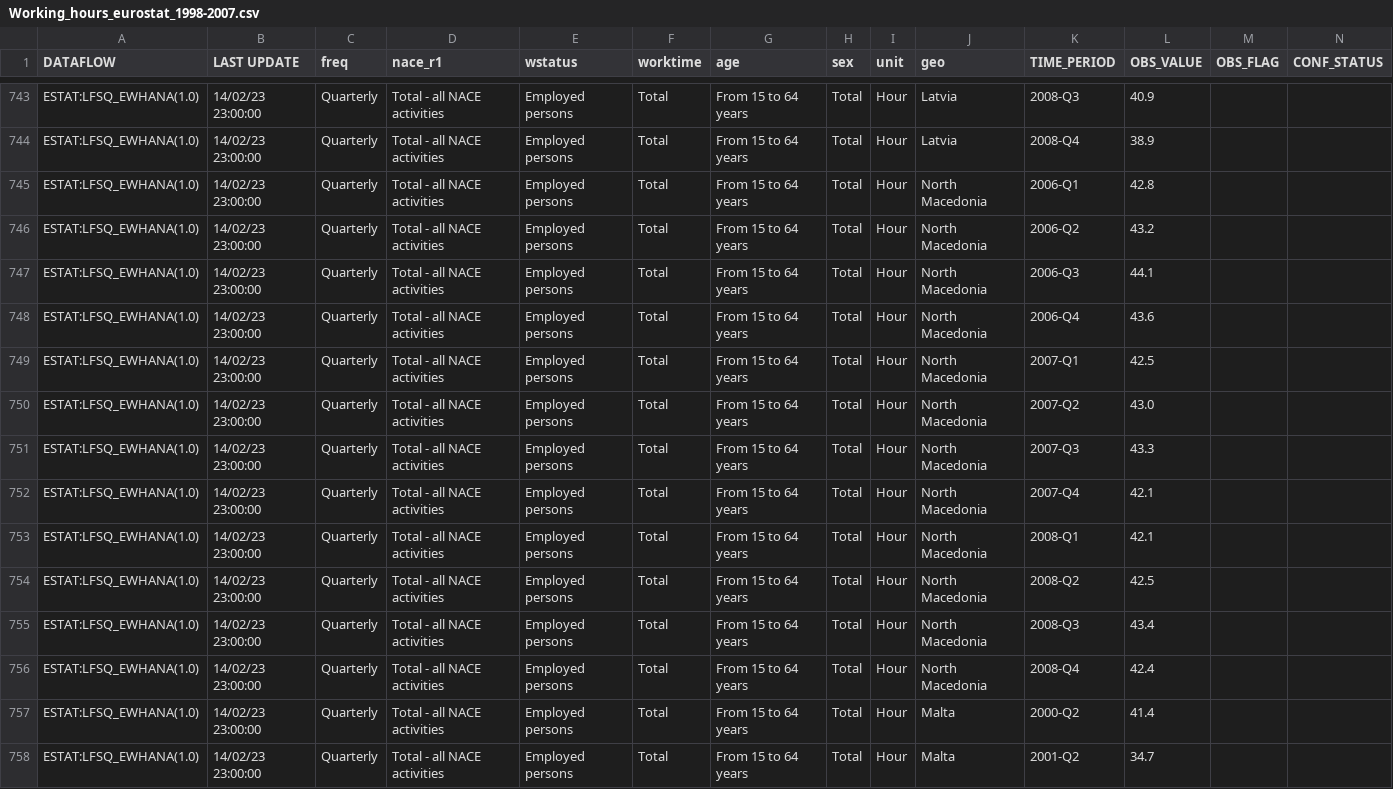
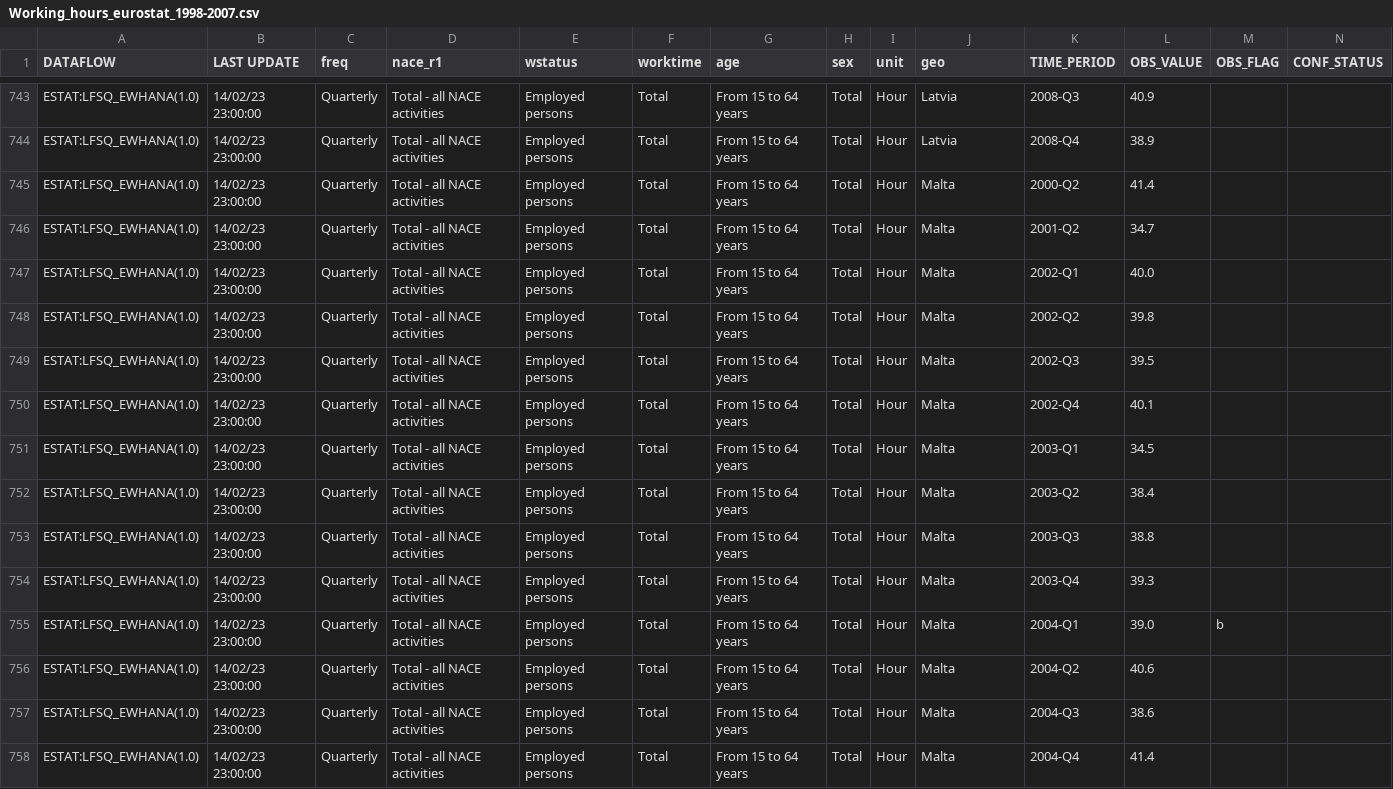
Before and after one commit to enriquealarcon01/Stat-App, a CSV file: Données_extraites/Working_hours_eurostat_1998-2007.csv, drawn as a sheet; only a part is shown, gaps mark what is left out; the shorter side is filled out with more unchanged rows.

Commit message:
Remise des anciens fichiers de working hours

```diff
--- a/Données_extraites/Working_hours_eurostat_1998-2007.csv
+++ b/Données_extraites/Working_hours_eurostat_1998-2007.csv
@@ -744,14 +744,2 @@ ESTAT:LFSQ_EWHANA(1.0),14/02/23 23:00:00,Quarterly,Total - all NACE activities,E
 ESTAT:LFSQ_EWHANA(1.0),14/02/23 23:00:00,Quarterly,Total - all NACE activities,Employed persons,Total,From 15 to 64 years,Total,Hour,Latvia,2008-Q4,38.9,,
-ESTAT:LFSQ_EWHANA(1.0),14/02/23 23:00:00,Quarterly,Total - all NACE activities,Employed persons,Total,From 15 to 64 years,Total,Hour,North Macedonia,2006-Q1,42.8,,
-ESTAT:LFSQ_EWHANA(1.0),14/02/23 23:00:00,Quarterly,Total - all NACE activities,Employed persons,Total,From 15 to 64 years,Total,Hour,North Macedonia,2006-Q2,43.2,,
-ESTAT:LFSQ_EWHANA(1.0),14/02/23 23:00:00,Quarterly,Total - all NACE activities,Employed persons,Total,From 15 to 64 years,Total,Hour,North Macedonia,2006-Q3,44.1,,
-ESTAT:LFSQ_EWHANA(1.0),14/02/23 23:00:00,Quarterly,Total - all NACE activities,Employed persons,Total,From 15 to 64 years,Total,Hour,North Macedonia,2006-Q4,43.6,,
-ESTAT:LFSQ_EWHANA(1.0),14/02/23 23:00:00,Quarterly,Total - all NACE activities,Employed persons,Total,From 15 to 64 years,Total,Hour,North Macedonia,2007-Q1,42.5,,
-ESTAT:LFSQ_EWHANA(1.0),14/02/23 23:00:00,Quarterly,Total - all NACE activities,Employed persons,Total,From 15 to 64 years,Total,Hour,North Macedonia,2007-Q2,43.0,,
-ESTAT:LFSQ_EWHANA(1.0),14/02/23 23:00:00,Quarterly,Total - all NACE activities,Employed persons,Total,From 15 to 64 years,Total,Hour,North Macedonia,2007-Q3,43.3,,
-ESTAT:LFSQ_EWHANA(1.0),14/02/23 23:00:00,Quarterly,Total - all NACE activities,Employed persons,Total,From 15 to 64 years,Total,Hour,North Macedonia,2007-Q4,42.1,,
-ESTAT:LFSQ_EWHANA(1.0),14/02/23 23:00:00,Quarterly,Total - all NACE activities,Employed persons,Total,From 15 to 64 years,Total,Hour,North Macedonia,2008-Q1,42.1,,
-ESTAT:LFSQ_EWHANA(1.0),14/02/23 23:00:00,Quarterly,Total - all NACE activities,Employed persons,Total,From 15 to 64 years,Total,Hour,North Macedonia,2008-Q2,42.5,,
-ESTAT:LFSQ_EWHANA(1.0),14/02/23 23:00:00,Quarterly,Total - all NACE activities,Employed persons,Total,From 15 to 64 years,Total,Hour,North Macedonia,2008-Q3,43.4,,
-ESTAT:LFSQ_EWHANA(1.0),14/02/23 23:00:00,Quarterly,Total - all NACE activities,Employed persons,Total,From 15 to 64 years,Total,Hour,North Macedonia,2008-Q4,42.4,,
 ESTAT:LFSQ_EWHANA(1.0),14/02/23 23:00:00,Quarterly,Total - all NACE activities,Employed persons,Total,From 15 to 64 years,Total,Hour,Malta,2000-Q2,41.4,,
```
Also changed, not shown: 2 other files.
